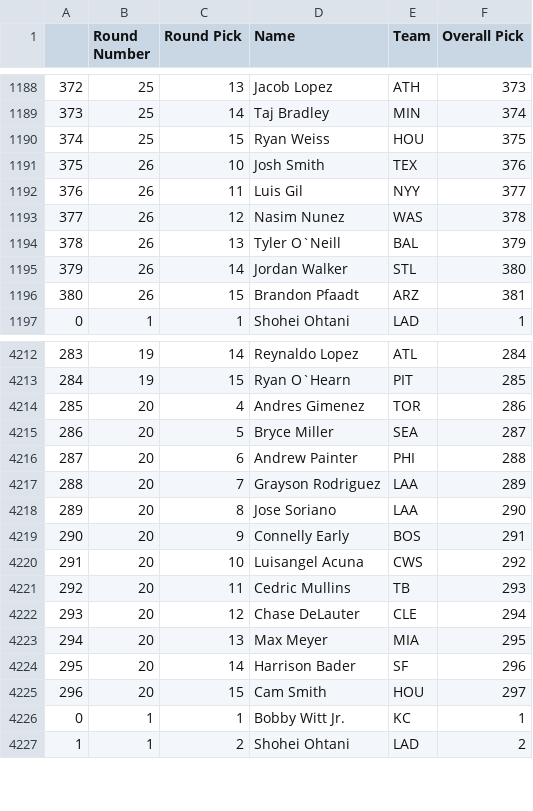
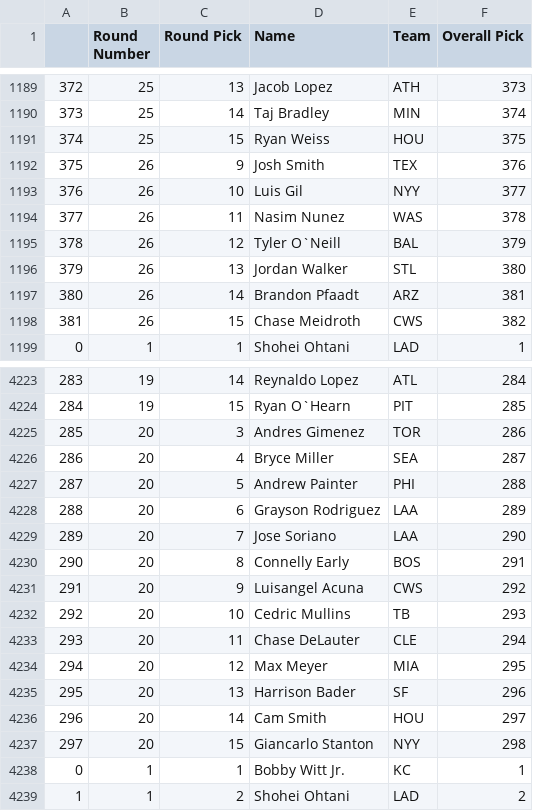
Before and after one commit to fantasy-toolz/tgfbi-draft-tracking, a CSV file: tgfbi_all.csv, drawn as a sheet; only a part is shown, gaps mark what is left out; the diff covers the shown part only.

```diff
--- a/tgfbi_all.csv
+++ b/tgfbi_all.csv
@@ -1190,8 +1191,9 @@
 374,25,15,Ryan Weiss,HOU,375
-375,26,10,Josh Smith,TEX,376
-376,26,11,Luis Gil,NYY,377
-377,26,12,Nasim Nunez,WAS,378
-378,26,13,Tyler O`Neill,BAL,379
-379,26,14,Jordan Walker,STL,380
-380,26,15,Brandon Pfaadt,ARZ,381
+375,26,9,Josh Smith,TEX,376
+376,26,10,Luis Gil,NYY,377
+377,26,11,Nasim Nunez,WAS,378
+378,26,12,Tyler O`Neill,BAL,379
+379,26,13,Jordan Walker,STL,380
+380,26,14,Brandon Pfaadt,ARZ,381
+381,26,15,Chase Meidroth,CWS,382
 0,1,1,Shohei Ohtani,LAD,1
@@ -4213,14 +4224,15 @@
 284,19,15,Ryan O`Hearn,PIT,285
-285,20,4,Andres Gimenez,TOR,286
-286,20,5,Bryce Miller,SEA,287
-287,20,6,Andrew Painter,PHI,288
-288,20,7,Grayson Rodriguez,LAA,289
-289,20,8,Jose Soriano,LAA,290
-290,20,9,Connelly Early,BOS,291
-291,20,10,Luisangel Acuna,CWS,292
-292,20,11,Cedric Mullins,TB,293
-293,20,12,Chase DeLauter,CLE,294
-294,20,13,Max Meyer,MIA,295
-295,20,14,Harrison Bader,SF,296
-296,20,15,Cam Smith,HOU,297
+285,20,3,Andres Gimenez,TOR,286
+286,20,4,Bryce Miller,SEA,287
+287,20,5,Andrew Painter,PHI,288
+288,20,6,Grayson Rodriguez,LAA,289
+289,20,7,Jose Soriano,LAA,290
+290,20,8,Connelly Early,BOS,291
+291,20,9,Luisangel Acuna,CWS,292
+292,20,10,Cedric Mullins,TB,293
+293,20,11,Chase DeLauter,CLE,294
+294,20,12,Max Meyer,MIA,295
+295,20,13,Harrison Bader,SF,296
+296,20,14,Cam Smith,HOU,297
+297,20,15,Giancarlo Stanton,NYY,298
 0,1,1,Bobby Witt Jr.,KC,1
```
Also changed, not shown: 17 added rows and 26 edited cells elsewhere in this file, tgfbi_adp.csv, 1 other file.
